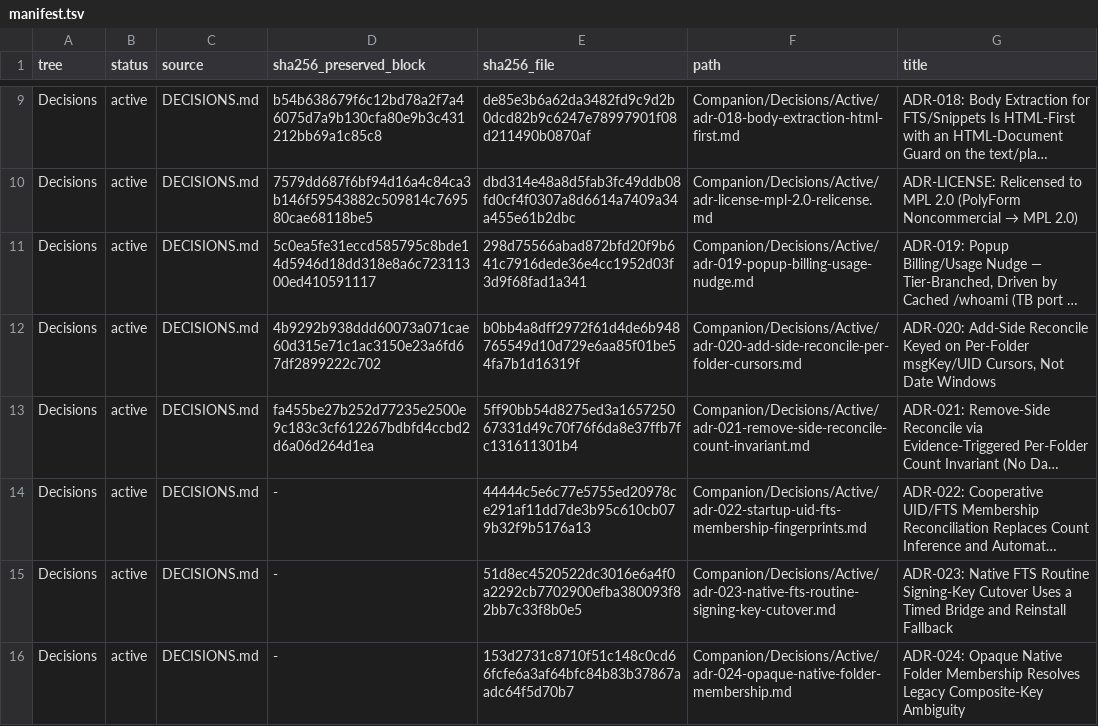
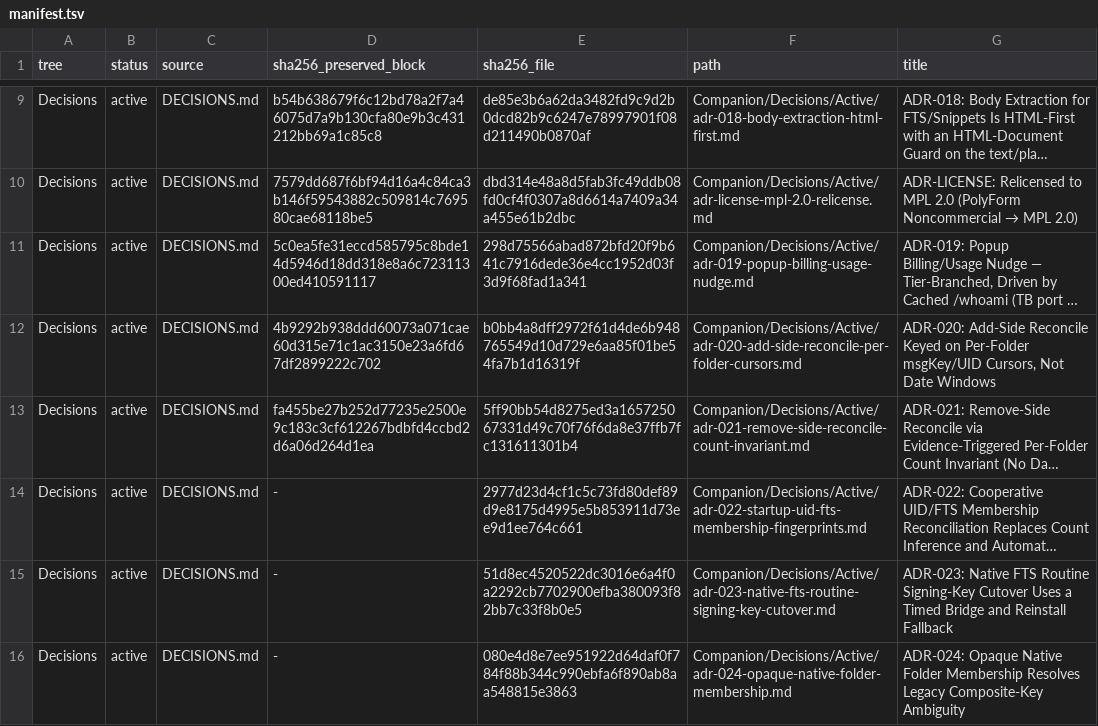
Before and after one commit to TabMail/tabmail-thunderbird, a TSV file: Companion/Decisions/manifest.tsv, drawn as a sheet; only a part is shown, gaps mark what is left out; long unchanged cells end in …; the diff names each change by its address in the sheet, - before the commit and + after, or states it on an @@ line.

Commit message:
Record the reconciliation storage-churn decisions in ADR-022 and ADR-024
Amends the two governing ADRs with the 2026-10-02 decisions of this
branch, so the next change to folder reconciliation starts from them.

ADR-024: the global membership-state pass and exact cutover are volatile
process state bound to the native connection generation, capability and
a folder-topology serial; only the inventory identity and per-folder
completion set stay durable. This removes the per-page rewrite of the
~57 KiB reconciliation memo that produced ~1.25 GiB of storage churn on
a large profile. The pass certifies an ownership property instead of
one unchanged membership epoch, so it converges under live mail;
stale-owner removal is fenced on the epoch read before the inventory
snapshot; exact or legacy mode is captured once per operation.

ADR-022: native fingerprint support is evidence about one native
connection (only an unknown-method answer latches; transient probe
failures back off and retry); a native reconnect and every folder or
account topology event wake idle reconciliation, and a topology event
re-verifies every folder because a path swap leaves the inventory
unchanged.

DECISIONS.md index lines, the decision manifest hashes, and the
TESTS.md scheduler count (163) are updated to match. Full npm test:
5084 pass; the six templateTools failures need the sibling backend
checkout.

Signed-off-by: Kwang Moo Yi <kmyi@tabmail.ai>

```diff
--- a/Companion/Decisions/manifest.tsv
+++ b/Companion/Decisions/manifest.tsv
-E14 (sha256_file): 44444c5e6c77e5755ed20978ce291af11dd7de3b95c610cb079b32f9b5176a13
+E14 (sha256_file): 2977d23d4cf1c5c73fd80def89d9e8175d4995e5b853911d73ee9d1ee764c661
-E16 (sha256_file): 153d2731c8710f51c148c0cd66fcfe6a3af64bfc84b83b37867aadc64f5d70b7
+E16 (sha256_file): 080e4d8e7ee951922d64daf0f784f88b344c990ebfa6f890ab8aa548815e3863
```
Also changed, not shown: 4 other files.
